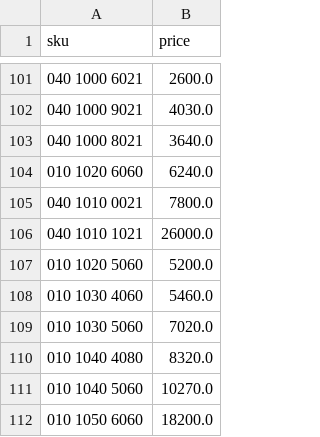
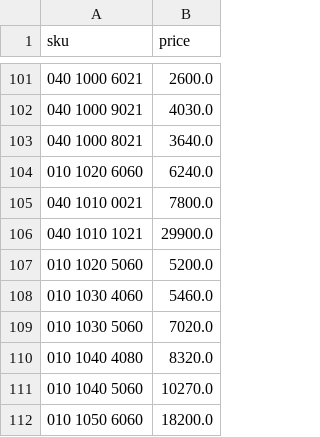
Before and after one commit to notellbel/sibprof24-price-sync, a CSV file: price_feed.csv, drawn as a sheet; only a part is shown, gaps mark what is left out.

Commit message:
Обновление цен: 2026-10-09 10:57 UTC

```diff
--- a/price_feed.csv
+++ b/price_feed.csv
@@ -105,3 +105,3 @@ sku;price
 040 1010 0021;7800.0
-040 1010 1021;26000.0
+040 1010 1021;29900.0
 010 1020 5060;5200.0
```
